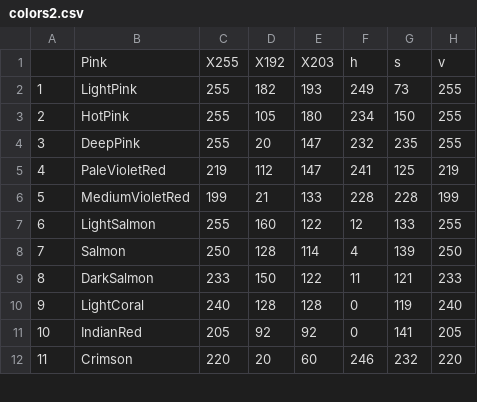
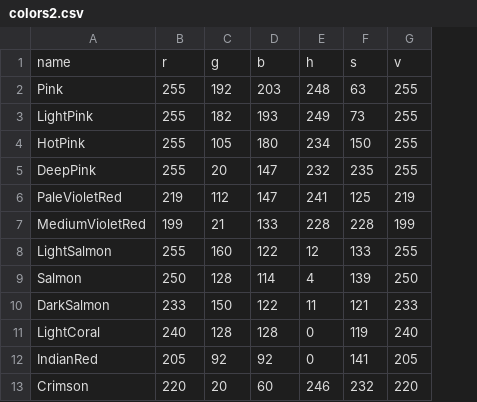
Before and after one commit to matheushjs/sandbox, a CSV file: wikipedia/colors2.csv, drawn as a sheet; only a part is shown; removed rows and columns are numbered as before the commit, all else as after; the diff names each change by its address in the sheet, - before the commit and + after, or states it on an @@ line.

Commit message:
Fix colors2

```diff
--- a/wikipedia/colors2.csv
+++ b/wikipedia/colors2.csv
-column A, rows 2-12: 1 | 2 | 3 | 4 | 5 | 6 | 7 | 8 | 9 | 10 | 11
+row 1: name | r | g | b | h | s | v
-B2: X255
+B2: 255
-C2: X192
+C2: 192
-D2: X203
+D2: 203
-E2: h
+E2: 248
-F2: s
+F2: 63
-G2: v
+G2: 255
```
